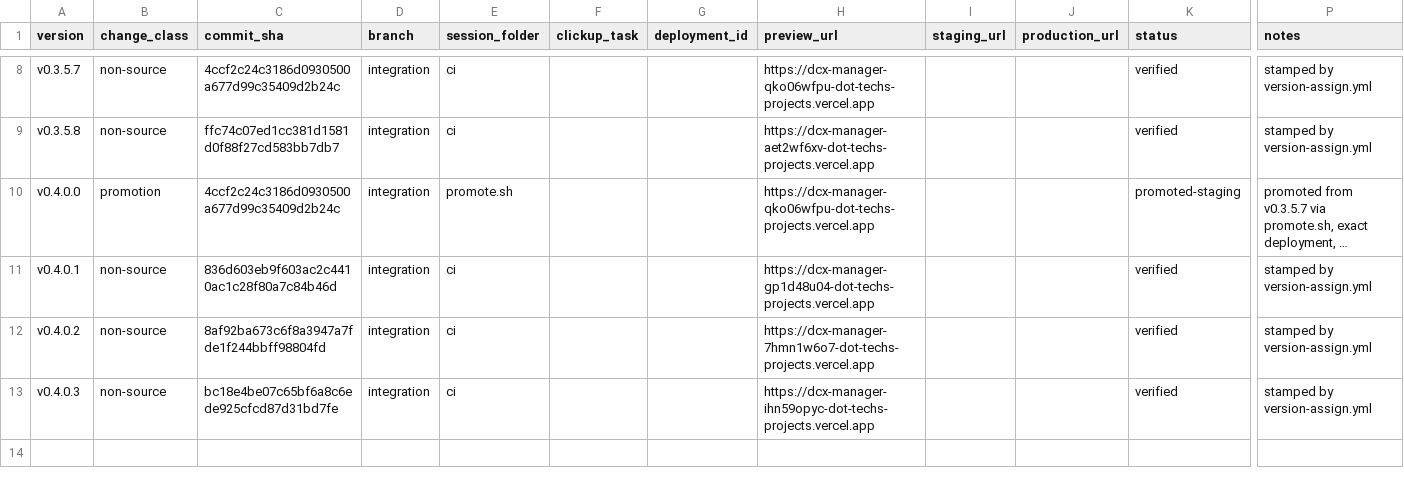
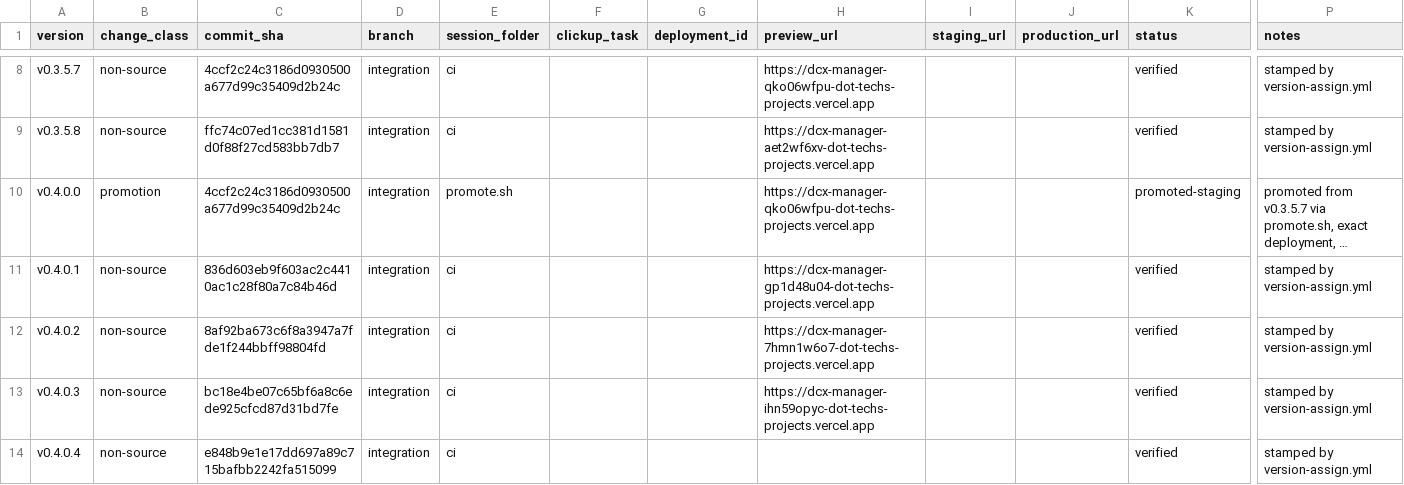
Before and after one commit to tech557/dcx-manager, a CSV file: docs/releases/registry.csv, drawn as a sheet; only a part is shown, gaps mark what is left out; long unchanged cells end in …; rows hold the shown columns only; the diff names each change by its address in the sheet, - before the commit and + after, or states it on an @@ line.

```diff
--- a/docs/releases/registry.csv
+++ b/docs/releases/registry.csv
+row 14: v0.4.0.4 | non-source | e848b9e1e17dd697a89c715bafbb2242fa515099 | integration | ci |  |  |  |  |  | verified | stamped by version-assign.yml
```
Also changed, not shown: 1 other file.
